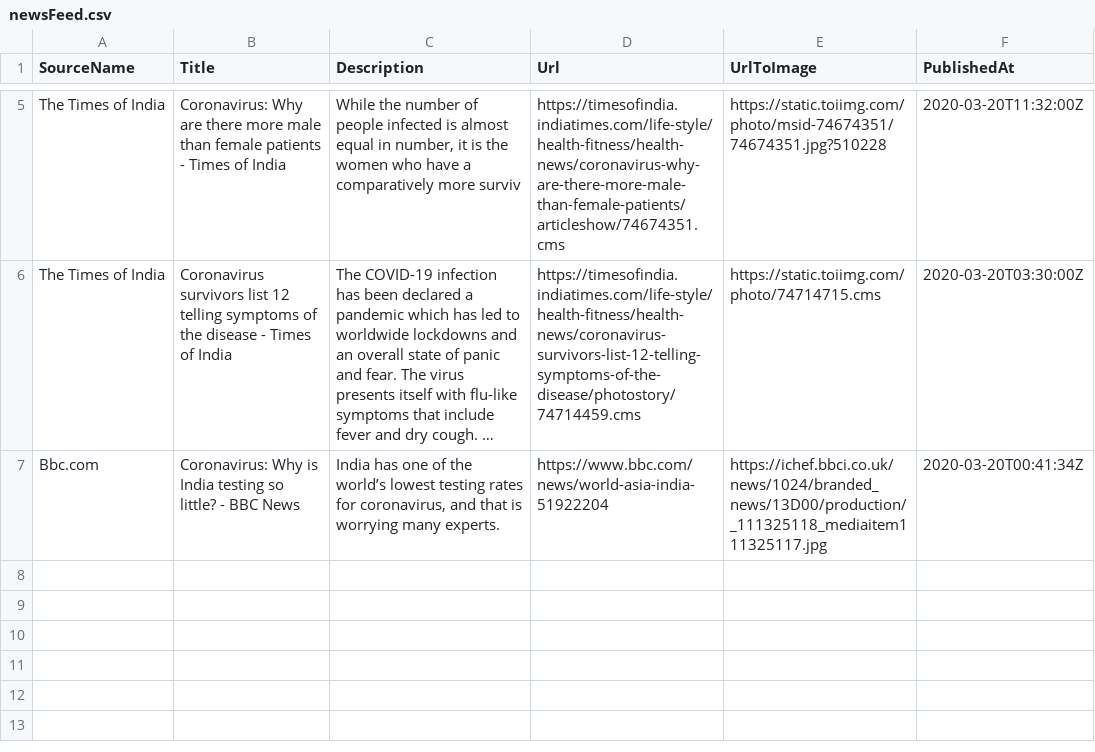
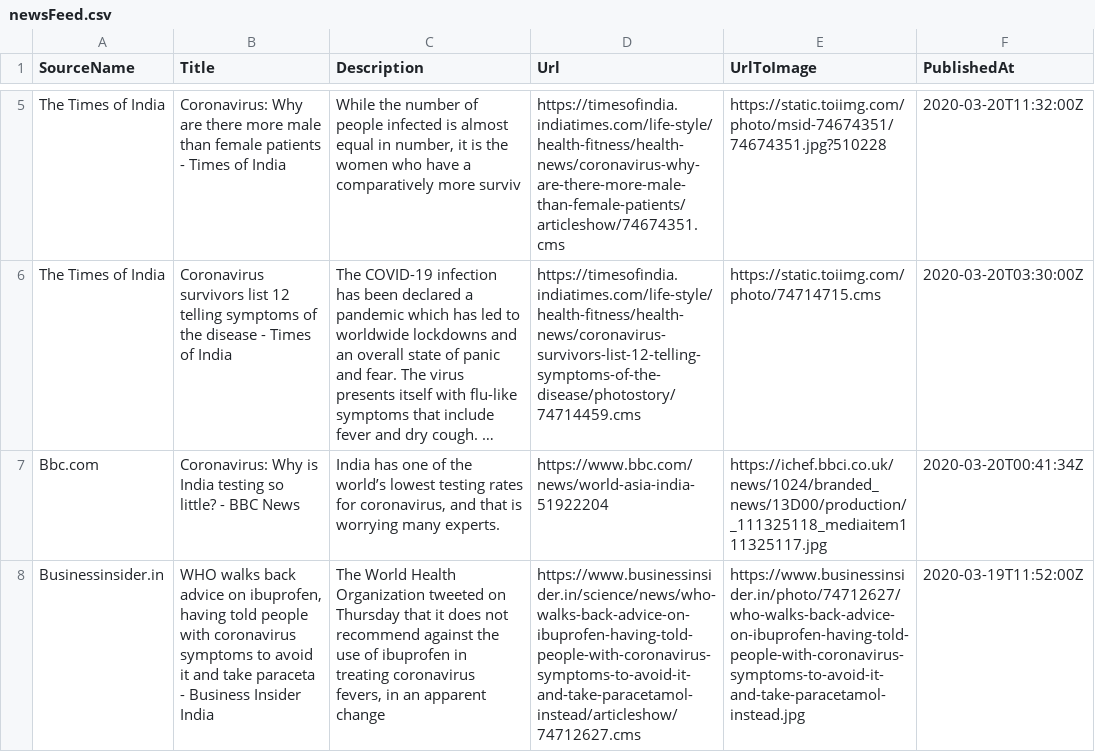
Before and after one commit to PritiShaw/Covid-19-India, a CSV file: src/data/newsFeed.csv, drawn as a sheet; only a part is shown, gaps mark what is left out; long unchanged cells end in …; the diff names each change by its address in the sheet, - before the commit and + after, or states it on an @@ line.

Commit message:
Stats Bot pushed at 21-03-2020_10:45AM IST

```diff
--- a/src/data/newsFeed.csv
+++ b/src/data/newsFeed.csv
+row 8: Businessinsider.in | WHO walks back advice on ibuprofen, having told people with coronavirus symptoms to avoid it and take paraceta - Business Insider India | The World Health Organization tweeted on Thursday that it does not recommend against the use of ibuprofen in treating coronavirus fevers, in an apparent change | https://www.businessinsider.in/science/news/who-walks-back-advice-on-ibuprofen-having-told-people-with-coronavirus-symptoms-to-avoid-it-and-take-paracetamol-instead/articleshow/74712627.cms | https://www.businessinsider.in/photo/74712627/who-walks-back-advice-on-ibuprofen-having-told-people-with-coronavirus-symptoms-to-avoid-it-and-take-paracetamol-instead.jpg | 2020-03-19T11:52:00Z
```
